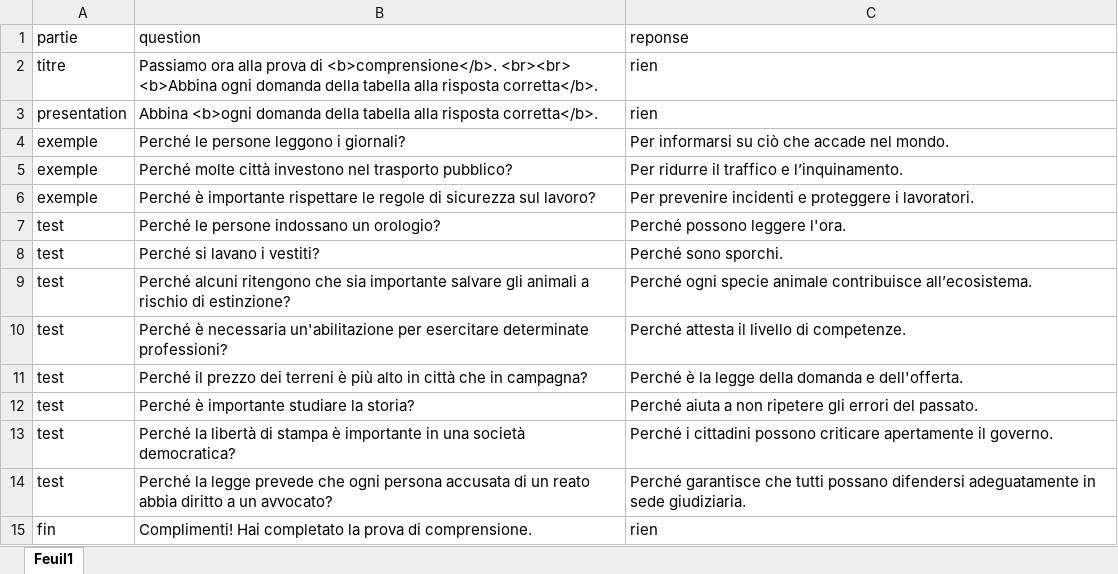
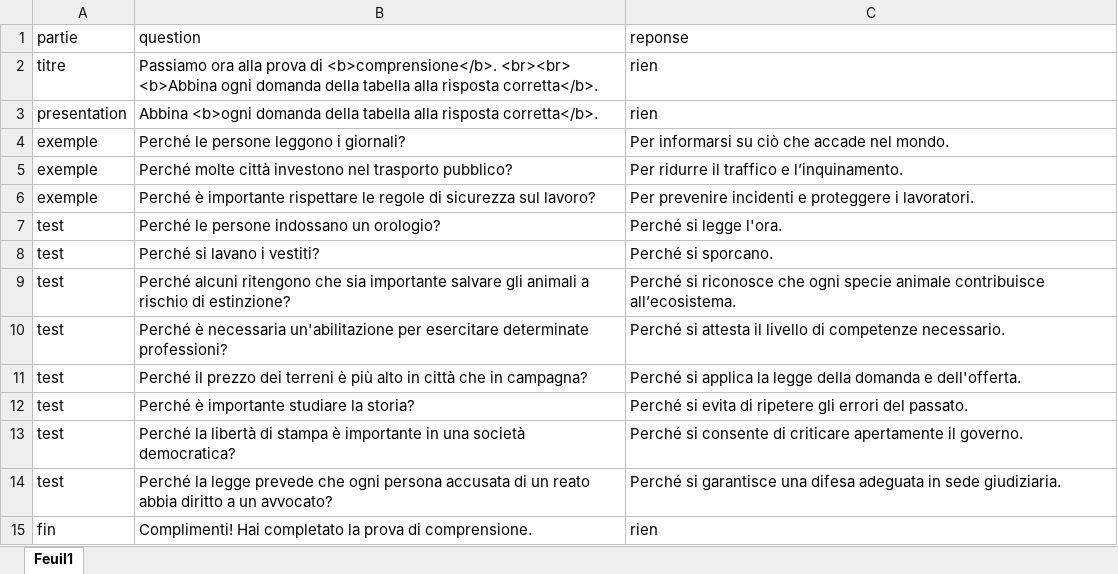
Before and after one commit to hserre/questionnaire_Magali, an Excel workbook: backend/Entry_data/input_comprehension_IT.xlsx, sheet Feuil1, drawn as a sheet; values as stored, in another font and other column widths than the file's, no borders; the diff names each change by its address in the sheet, - before the commit and + after, or states it on an @@ line.

```diff
--- a/backend/Entry_data/input_comprehension_IT.xlsx (sheet Feuil1)
+++ b/backend/Entry_data/input_comprehension_IT.xlsx (sheet Feuil1)
-C7 (reponse): Perché possono leggere l'ora.
+C7 (reponse): Perché si legge l'ora.
-C8 (reponse): Perché sono sporchi.
+C8 (reponse): Perché si sporcano.
-C9 (reponse): Perché ogni specie…
+C9 (reponse): Perché si riconosce che ogni specie…
-C10 (reponse): Perché attesta il livello di competenze.
+C10 (reponse): Perché si attesta il livello di competenze necessario.
-C11 (reponse): Perché è la legge…
+C11 (reponse): Perché si applica la legge…
-C12 (reponse): Perché aiuta a non ripetere gli…
+C12 (reponse): Perché si evita di ripetere gli…
-C13 (reponse): Perché i cittadini possono criticare apertamente…
+C13 (reponse): Perché si consente di criticare apertamente…
-C14 (reponse): Perché garantisce che tutti possano difendersi adeguatamente in sede…
+C14 (reponse): Perché si garantisce una difesa adeguata in sede…
```
Also changed, not shown: backend/Entry_data/input_comprehension.xlsx, 51 other files.
